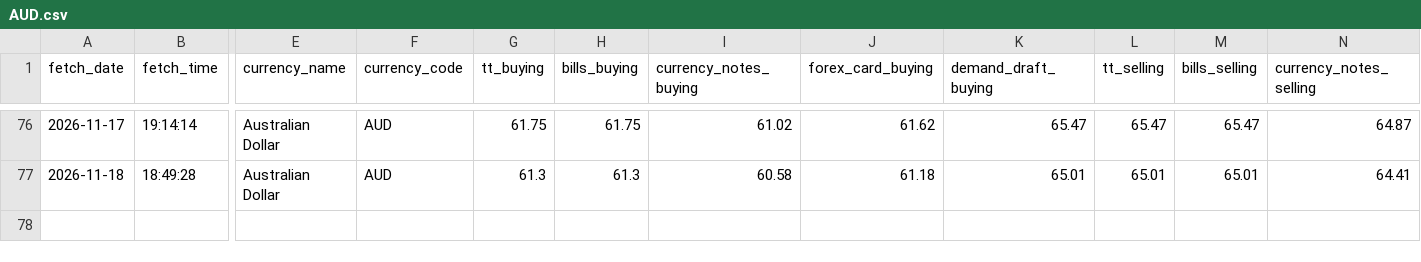
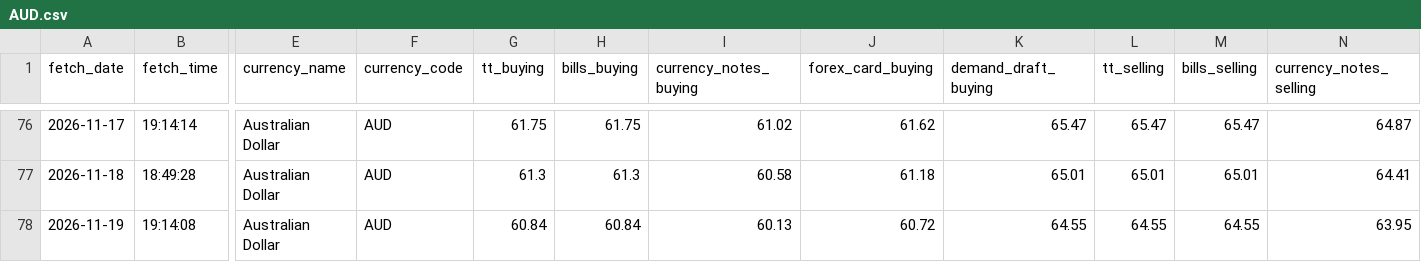
Before and after one commit to PankajGoyal7/icici-forex-rates-historical, a CSV file: data/by_currency/AUD.csv, drawn as a sheet; only a part is shown, gaps mark what is left out; rows hold the shown columns only; the diff names each change by its address in the sheet, - before the commit and + after, or states it on an @@ line.

```diff
--- a/data/by_currency/AUD.csv
+++ b/data/by_currency/AUD.csv
+row 78: 2026-11-19 | 19:14:08 | Australian Dollar | AUD | 60.84 | 60.84 | 60.13 | 60.72 | 64.55 | 64.55 | 64.55 | 63.95
```
Also changed, not shown: data/by_currency/CAD.csv, data/by_currency/GBP.csv, 24 other files.
